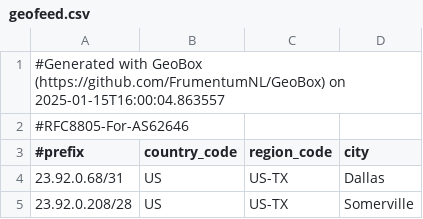
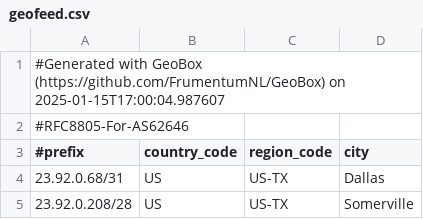
Before and after one commit to WireStar-Networks/geofeed, a CSV file: geofeed.csv, drawn as a sheet; only a part is shown.

Commit message:
Update geofeed 2025-01-15

```diff
--- a/geofeed.csv
+++ b/geofeed.csv
@@ -1,2 +1,2 @@
-#Generated with GeoBox (https://github.com/FrumentumNL/GeoBox) on 2025-01-15T16:00:04.863557
+#Generated with GeoBox (https://github.com/FrumentumNL/GeoBox) on 2025-01-15T17:00:04.987607
 #RFC8805-For-AS62646
```
